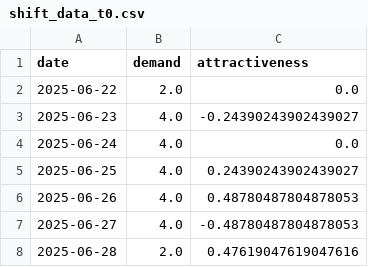
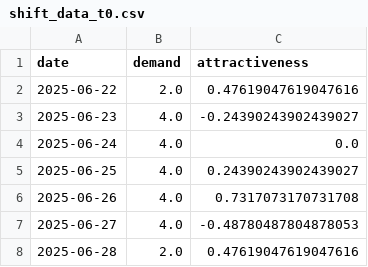
Before and after one commit to larssonnathalie/QMaxH-Cap, a CSV file: data/intermediate/shift many t/shift_data_t0.csv, drawn as a sheet.

```diff
--- a/data/intermediate/shift many t/shift_data_t0.csv
+++ b/data/intermediate/shift many t/shift_data_t0.csv
@@ -1,3 +1,3 @@
 date,demand,attractiveness
-2025-06-22,2.0,0.0
+2025-06-22,2.0,0.47619047619047616
 2025-06-23,4.0,-0.24390243902439027
@@ -5,3 +5,3 @@ date,demand,attractiveness
 2025-06-25,4.0,0.24390243902439027
-2025-06-26,4.0,0.48780487804878053
+2025-06-26,4.0,0.7317073170731708
 2025-06-27,4.0,-0.48780487804878053
```
Also changed, not shown: data/intermediate/Qubo_matrix_cl3.csv, data/intermediate/physician_data.csv, 7 other files.
